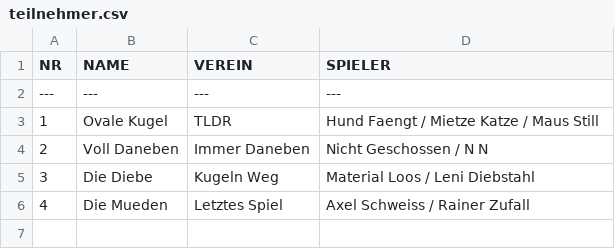
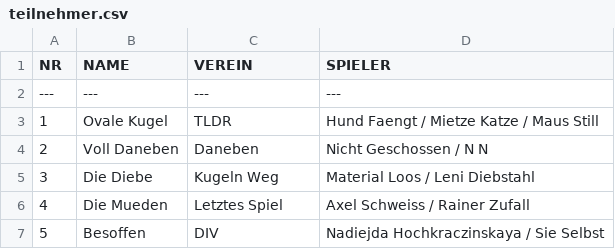
Before and after one commit to bouleit-repo/code, a CSV file: teilnehmer.csv, drawn as a sheet.

Commit message:
Update teilnehmer.csv

```diff
--- a/teilnehmer.csv
+++ b/teilnehmer.csv
@@ -3,4 +3,5 @@ NR,NAME,VEREIN,SPIELER
 1,Ovale Kugel,TLDR,Hund Faengt / Mietze Katze / Maus Still
-2,Voll Daneben,Immer Daneben,Nicht Geschossen / N N
+2,Voll Daneben,Daneben,Nicht Geschossen / N N
 3,Die Diebe,Kugeln Weg,Material Loos / Leni Diebstahl
 4,Die Mueden,Letztes Spiel, Axel Schweiss / Rainer Zufall
+5,Besoffen,DIV,Nadiejda Hochkraczinskaya / Sie Selbst
```
